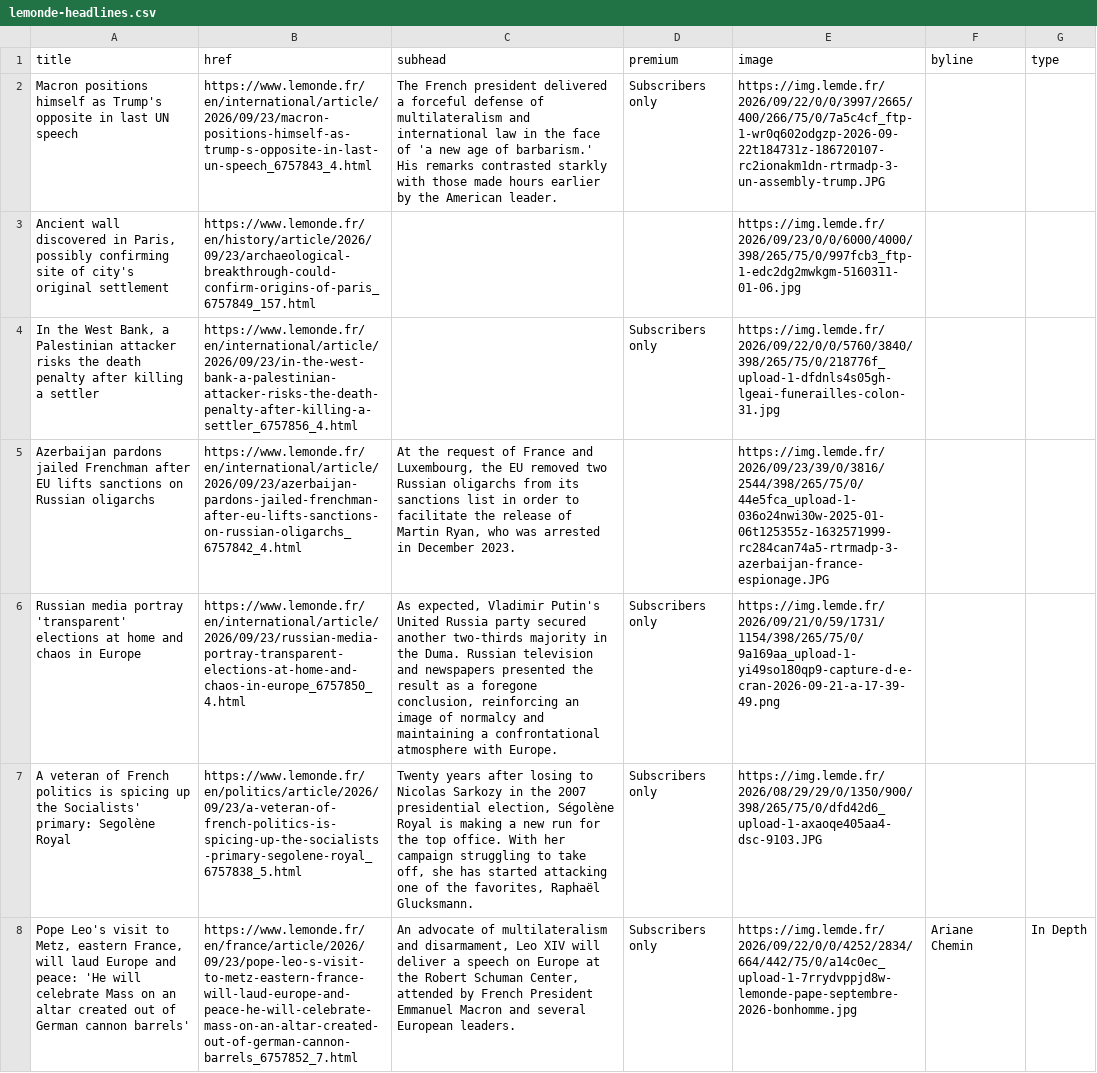
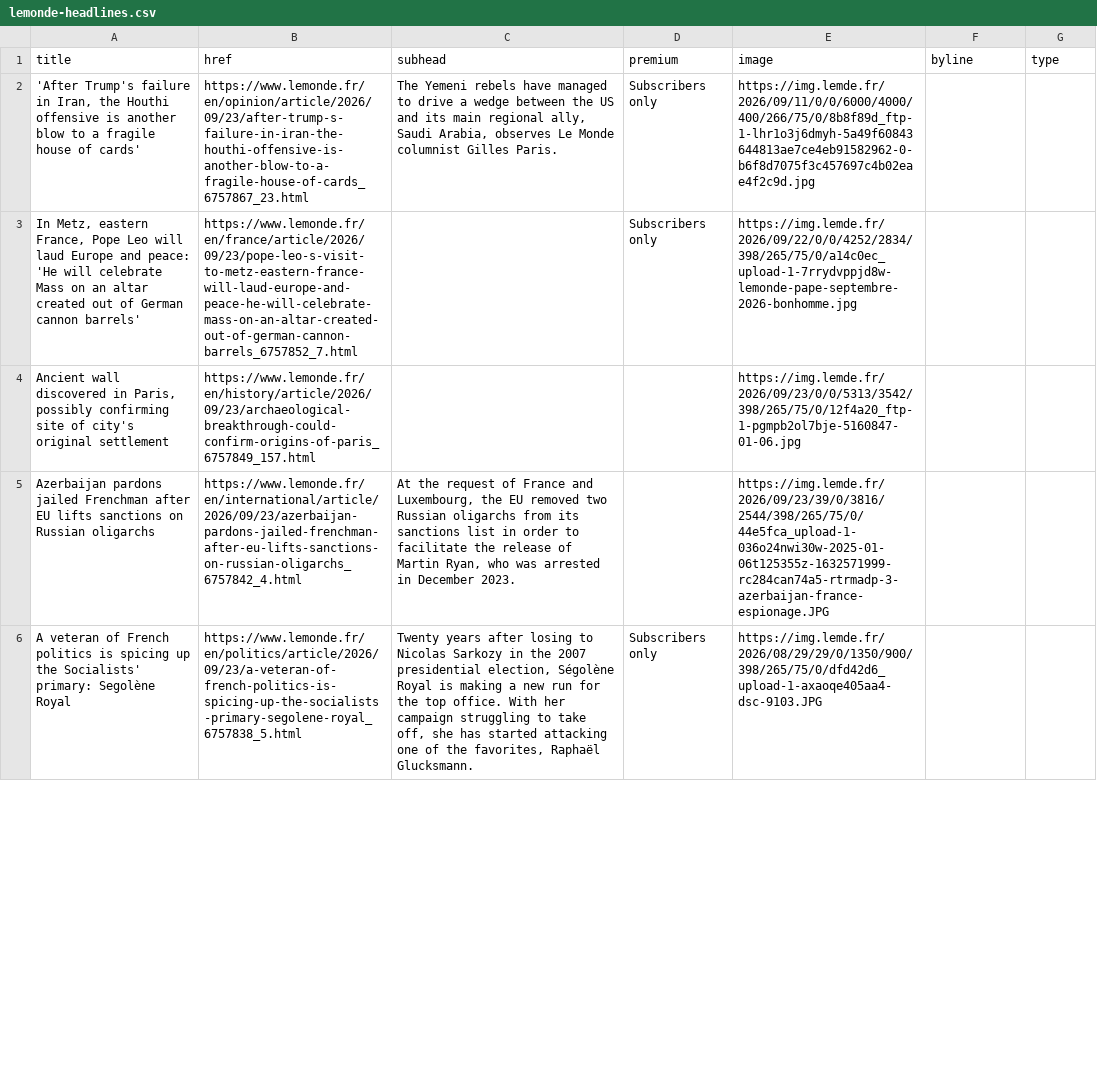
Before and after one commit to nicchoi-29/lede-07-homework-lemonde, a CSV file: lemonde-headlines.csv, drawn as a sheet; only a part is shown; removed rows and columns are numbered as before the commit, all else as after; the diff covers the shown part only; the diff names each change by its address in the sheet, - before the commit and + after, or states it on an @@ line.

```diff
--- a/lemonde-headlines.csv
+++ b/lemonde-headlines.csv
-A2 (title): Macron positions himself as Trump's opposite in last UN speech
+A2 (title): 'After Trump's failure in Iran, the Houthi offensive is another blow to a fragile house of cards'
-B2 (href): https://www.lemonde.fr/en/international/article/2026/09/23/macron-positions-himself-as-trump-s-opposite-in-last-un-speech_6757843_4.html
+B2 (href): https://www.lemonde.fr/en/opinion/article/2026/09/23/after-trump-s-failure-in-iran-the-houthi-offensive-is-another-blow-to-a-fragile-house-of-cards_6757867_23.html
-C2 (subhead): The French president delivered a forceful defense of multilateralism and international law in the face of 'a new age of barbarism.' His remarks contrasted starkly with those made hours earlier by the American leader.
+C2 (subhead): The Yemeni rebels have managed to drive a wedge between the US and its main regional ally, Saudi Arabia, observes Le Monde columnist Gilles Paris.
-E2 (image): https://img.lemde.fr/2026/09/22/0/0/3997/2665/400/266/75/0/7a5c4cf_ftp-1-wr0q602odgzp-2026-09-22t184731z-186720107-rc2ionakm1dn-rtrmadp-3-un-assembly-trump.JPG
+E2 (image): https://img.lemde.fr/2026/09/11/0/0/6000/4000/400/266/75/0/8b8f89d_ftp-1-lhr1o3j6dmyh-5a49f60843644813ae7ce4eb91582962-0-b6f8d7075f3c457697c4b02eae4f2c9d.jpg
+row 3: In Metz, eastern France, Pope Leo will laud Europe and peace: 'He will celebrate Mass on an altar created out of German cannon barrels' | https://www.lemonde.fr/en/france/article/2026/09/23/pope-leo-s-visit-to-metz-eastern-france-will-laud-europe-and-peace-he-will-celebrate-mass-on-an-altar-created-out-of-german-cannon-barrels_6757852_7.html |  | Subscribers only | https://img.lemde.fr/2026/09/22/0/0/4252/2834/398/265/75/0/a14c0ec_upload-1-7rrydvppjd8w-lemonde-pape-septembre-2026-bonhomme.jpg
-E4 (image): https://img.lemde.fr/2026/09/23/0/0/6000/4000/398/265/75/0/997fcb3_ftp-1-edc2dg2mwkgm-5160311-01-06.jpg
+E4 (image): https://img.lemde.fr/2026/09/23/0/0/5313/3542/398/265/75/0/12f4a20_ftp-1-pgmpb2ol7bje-5160847-01-06.jpg
-row 4: In the West Bank, a Palestinian attacker risks the death penalty after killing a settler | https://www.lemonde.fr/en/international/article/2026/09/23/in-the-west-bank-a-palestinian-attacker-risks-the-death-penalty-after-killing-a-settler_6757856_4.html |  | Subscribers only | https://img.lemde.fr/2026/09/22/0/0/5760/3840/398/265/75/0/218776f_upload-1-dfdnls4s05gh-lgeai-funerailles-colon-31.jpg
-row 6: Russian media portray 'transparent' elections at home and chaos in Europe | https://www.lemonde.fr/en/international/article/2026/09/23/russian-media-portray-transparent-elections-at-home-and-chaos-in-europe_6757850_4.html | As expected, Vladimir Putin's United Russia party secured another two-thirds majority in the Duma. Russian television and newspapers presented the result as a foregone conclusion, reinforcing an image of normalcy and maintaining a confrontational atmosphere with Europe. | Subscribers only | https://img.lemde.fr/2026/09/21/0/59/1731/1154/398/265/75/0/9a169aa_upload-1-yi49so180qp9-capture-d-e-cran-2026-09-21-a-17-39-49.png
-row 8: Pope Leo's visit to Metz, eastern France, will laud Europe and peace: 'He will celebrate Mass on an altar created out of German cannon barrels' | https://www.lemonde.fr/en/france/article/2026/09/23/pope-leo-s-visit-to-metz-eastern-france-will-laud-europe-and-peace-he-will-celebrate-mass-on-an-altar-created-out-of-german-cannon-barrels_6757852_7.html | An advocate of multilateralism and disarmament, Leo XIV will deliver a speech on Europe at the Robert Schuman Center, attended by French President Emmanuel Macron and several European leaders. | Subscribers only | https://img.lemde.fr/2026/09/22/0/0/4252/2834/664/442/75/0/a14c0ec_upload-1-7rrydvppjd8w-lemonde-pape-septembre-2026-bonhomme.jpg | Ariane Chemin | In Depth
```
Also changed, not shown: 9 added rows, 7 removed rows, 1 moved row and 13 edited cells elsewhere in this file.
